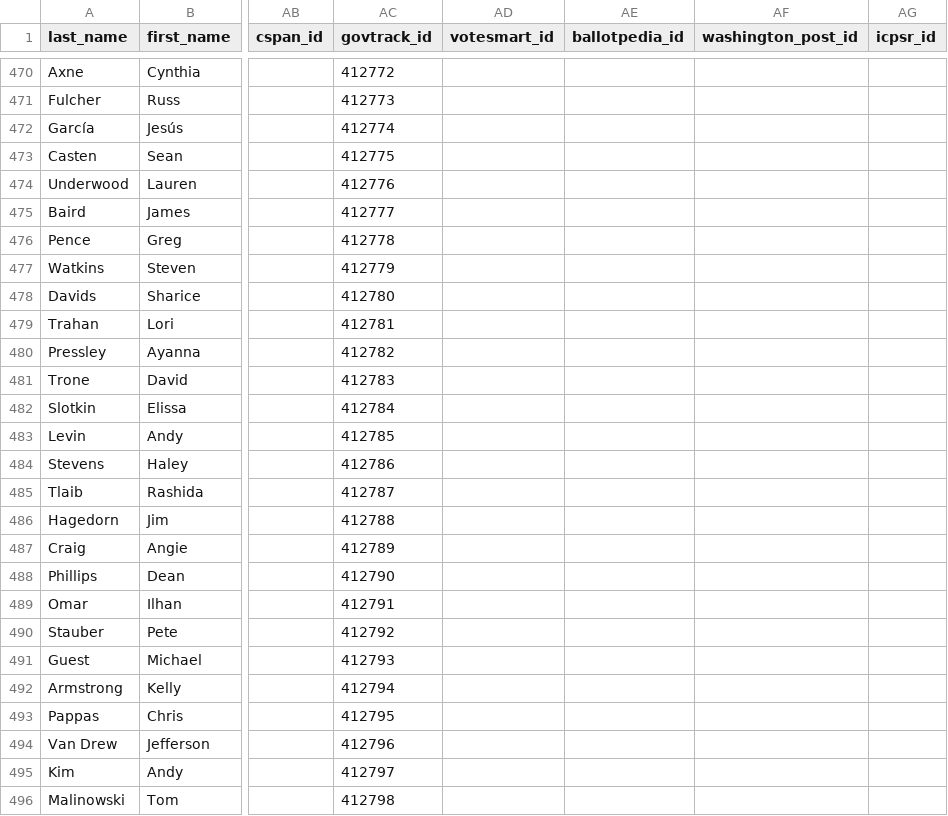
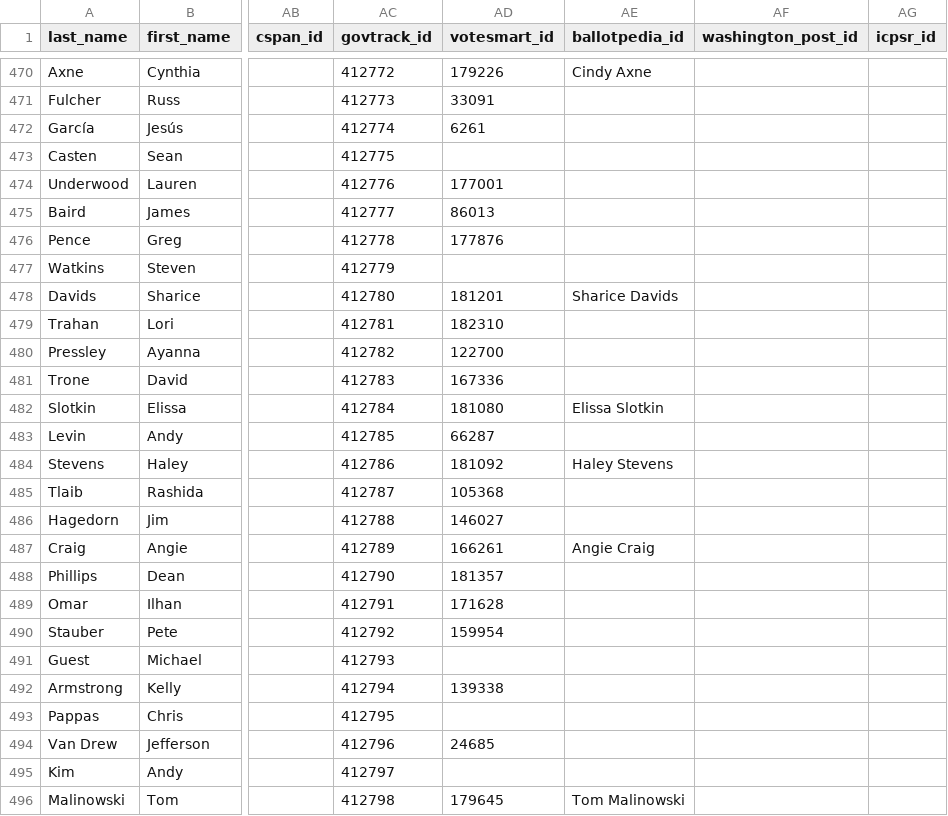
Before and after one commit to unitedstates/congress-legislators, a CSV file: legislators-current.csv, drawn as a sheet; only a part is shown, gaps mark what is left out; the diff covers the shown part only; the diff names each change by its address in the sheet, - before the commit and + after, or states it on an @@ line.

```diff
--- a/legislators-current.csv
+++ b/legislators-current.csv
-AD470 (votesmart_id): (empty)
+AD470 (votesmart_id): 179226
-AE470 (ballotpedia_id): (empty)
+AE470 (ballotpedia_id): Cindy Axne
-AD471 (votesmart_id): (empty)
+AD471 (votesmart_id): 33091
-AD472 (votesmart_id): (empty)
+AD472 (votesmart_id): 6261
-AD474 (votesmart_id): (empty)
+AD474 (votesmart_id): 177001
-AD475 (votesmart_id): (empty)
+AD475 (votesmart_id): 86013
-AD476 (votesmart_id): (empty)
+AD476 (votesmart_id): 177876
-AD478 (votesmart_id): (empty)
+AD478 (votesmart_id): 181201
-AE478 (ballotpedia_id): (empty)
+AE478 (ballotpedia_id): Sharice Davids
-AD479 (votesmart_id): (empty)
+AD479 (votesmart_id): 182310
-AD480 (votesmart_id): (empty)
+AD480 (votesmart_id): 122700
-AD481 (votesmart_id): (empty)
+AD481 (votesmart_id): 167336
-AD482 (votesmart_id): (empty)
+AD482 (votesmart_id): 181080
-AE482 (ballotpedia_id): (empty)
+AE482 (ballotpedia_id): Elissa Slotkin
-AD483 (votesmart_id): (empty)
+AD483 (votesmart_id): 66287
-AD484 (votesmart_id): (empty)
+AD484 (votesmart_id): 181092
-AE484 (ballotpedia_id): (empty)
+AE484 (ballotpedia_id): Haley Stevens
-AD485 (votesmart_id): (empty)
+AD485 (votesmart_id): 105368
-AD486 (votesmart_id): (empty)
+AD486 (votesmart_id): 146027
-AD487 (votesmart_id): (empty)
+AD487 (votesmart_id): 166261
-AE487 (ballotpedia_id): (empty)
+AE487 (ballotpedia_id): Angie Craig
-AD488 (votesmart_id): (empty)
+AD488 (votesmart_id): 181357
-AD489 (votesmart_id): (empty)
+AD489 (votesmart_id): 171628
-AD490 (votesmart_id): (empty)
+AD490 (votesmart_id): 159954
-AD492 (votesmart_id): (empty)
+AD492 (votesmart_id): 139338
-AD494 (votesmart_id): (empty)
+AD494 (votesmart_id): 24685
-AD496 (votesmart_id): (empty)
+AD496 (votesmart_id): 179645
-AE496 (ballotpedia_id): (empty)
+AE496 (ballotpedia_id): Tom Malinowski
```
Also changed, not shown: 79 edited cells elsewhere in this file, 2 other files.
